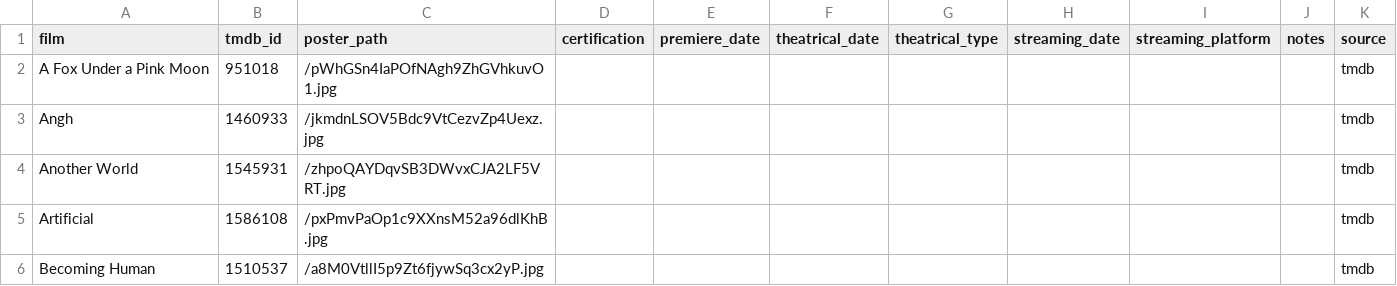
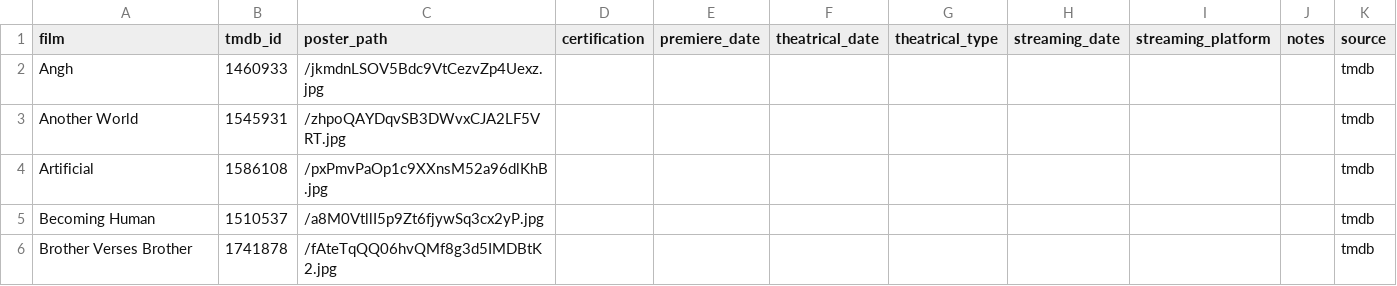
Before and after one commit to mattheuscolyn/oscars-dashboard, a CSV file: data/missing_films.csv, drawn as a sheet; only a part is shown; the shorter side is filled out with more unchanged rows; the diff names each change by its address in the sheet, - before the commit and + after, or states it on an @@ line.

```diff
--- a/data/missing_films.csv
+++ b/data/missing_films.csv
-row 2: A Fox Under a Pink Moon | 951018 | /pWhGSn4IaPOfNAgh9ZhGVhkuvO1.jpg |  |  |  |  |  |  |  | tmdb
```
Also changed, not shown: data/films.csv, 1 other file.
